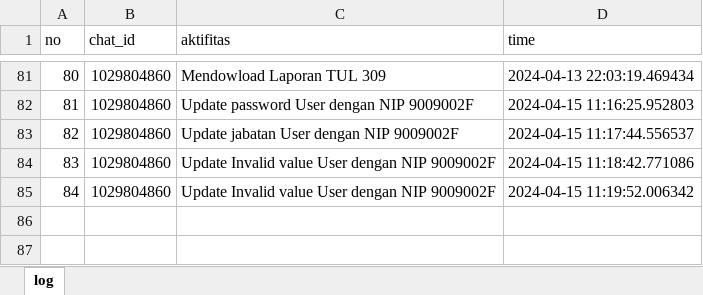
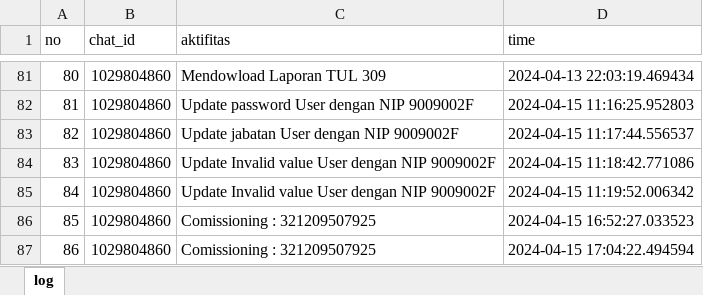
Before and after one commit to luthfillawliet/NEWASMENTE, an Excel workbook: data/log/log.xlsx, sheet log, drawn as a sheet; only a part is shown, gaps mark what is left out; values as stored, in another font and other column widths than the file's, no borders; the diff names each change by its address in the sheet, - before the commit and + after, or states it on an @@ line.

```diff
--- a/data/log/log.xlsx (sheet log)
+++ b/data/log/log.xlsx (sheet log)
+row 86: 85 | 1029804860 | Comissioning : 321209507925 | 2024-04-15 16:52:27.033523
+row 87: 86 | 1029804860 | Comissioning : 321209507925 | 2024-04-15 17:04:22.494594
```
Also changed, not shown: data/listuser/listuser.xlsx, 5 other files.
